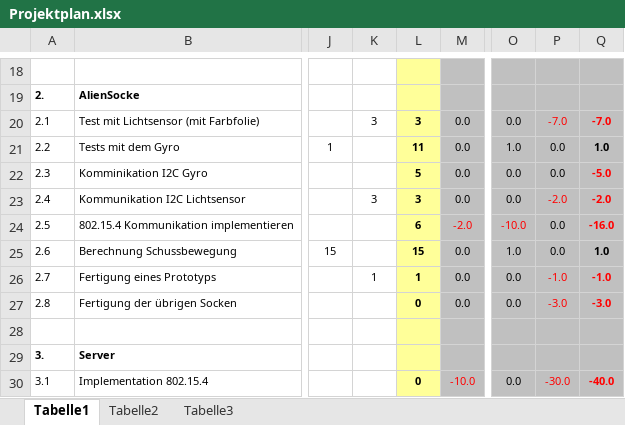
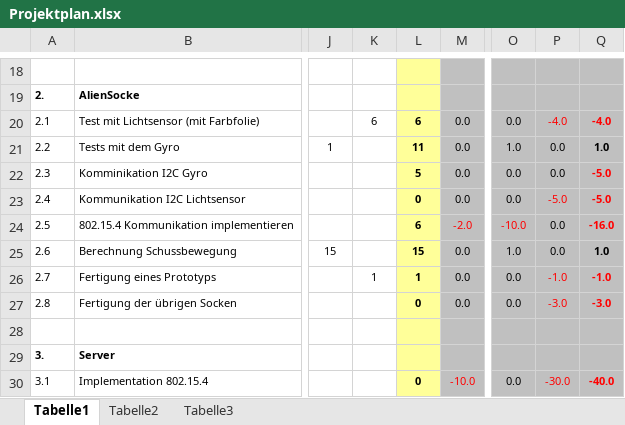
Before and after one commit to ChangeTheCode/AlienHacky, an Excel workbook: Projekt Handbuch/Projektplan.xlsx, sheet Tabelle1, drawn as a sheet; only a part is shown, gaps mark what is left out; values as stored, in another font and other column widths than the file's, no borders; charts and pictures not drawn; the diff names each change by its address in the sheet, - before the commit and + after, or states it on an @@ line.

Commit message:
Projektplan

```diff
--- a/Projekt Handbuch/Projektplan.xlsx (sheet Tabelle1)
+++ b/Projekt Handbuch/Projektplan.xlsx (sheet Tabelle1)
-K20: 3
+K20: 6
-L20: 3
+L20: 6
-P20: -7.0
+P20: -4.0
-Q20: -7.0
+Q20: -4.0
-K23: 3
+K23: (empty)
-L23: 3
+L23: 0
-P23: -2.0
+P23: -5.0
-Q23: -2.0
+Q23: -5.0
```
Also changed, not shown: 2 other files.
